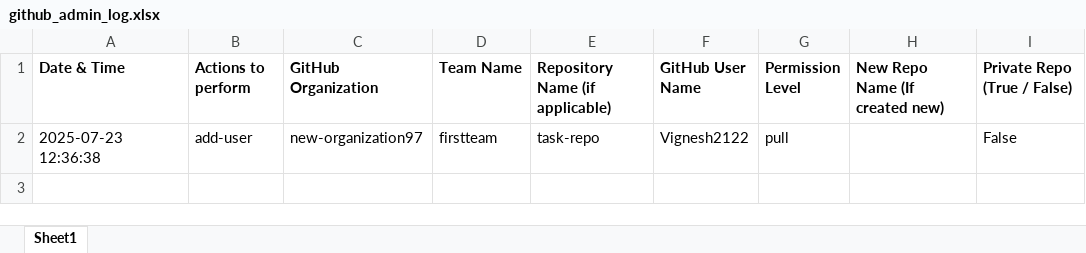
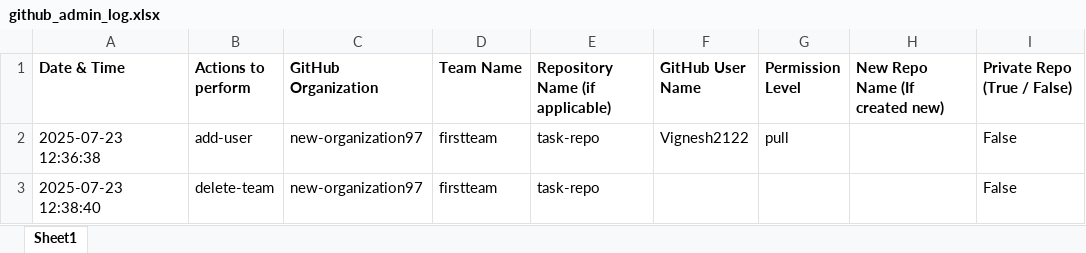
Before and after one commit to new-organization97/demo, an Excel workbook: logs/github_admin_log.xlsx, sheet Sheet1, drawn as a sheet; values as stored, in another font and other column widths than the file's, no borders; the diff names each change by its address in the sheet, - before the commit and + after, or states it on an @@ line.

```diff
--- a/logs/github_admin_log.xlsx (sheet Sheet1)
+++ b/logs/github_admin_log.xlsx (sheet Sheet1)
+row 3: 2025-07-23 12:38:40 | delete-team | new-organization97 | firstteam | task-repo |  |  |  | False
```
